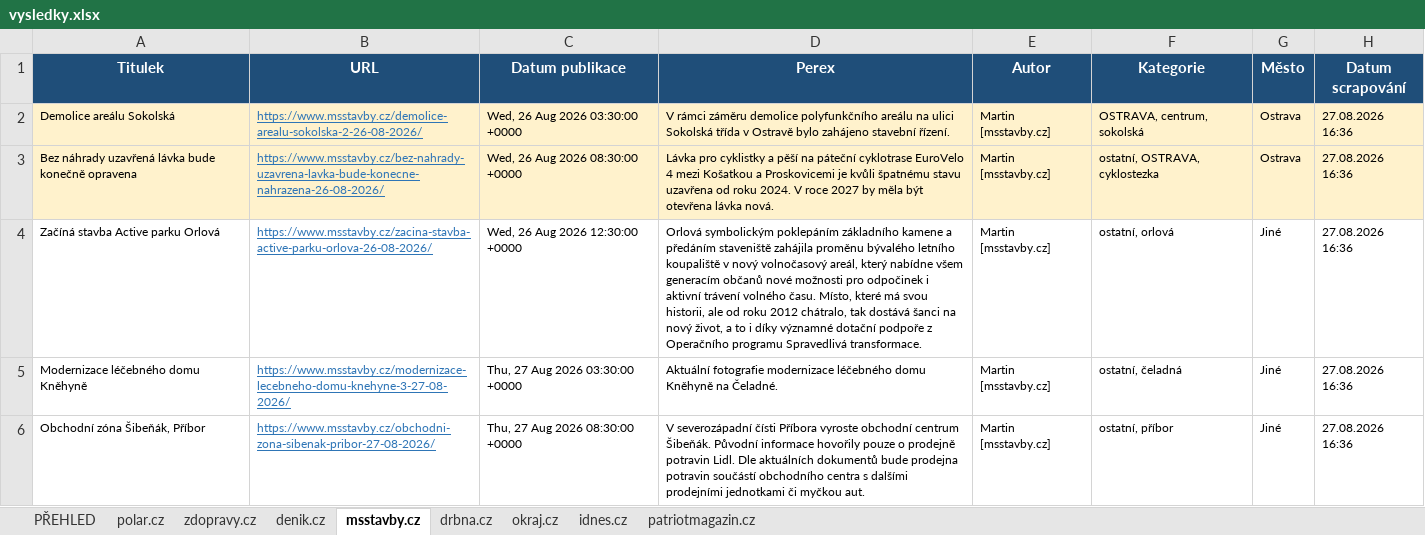
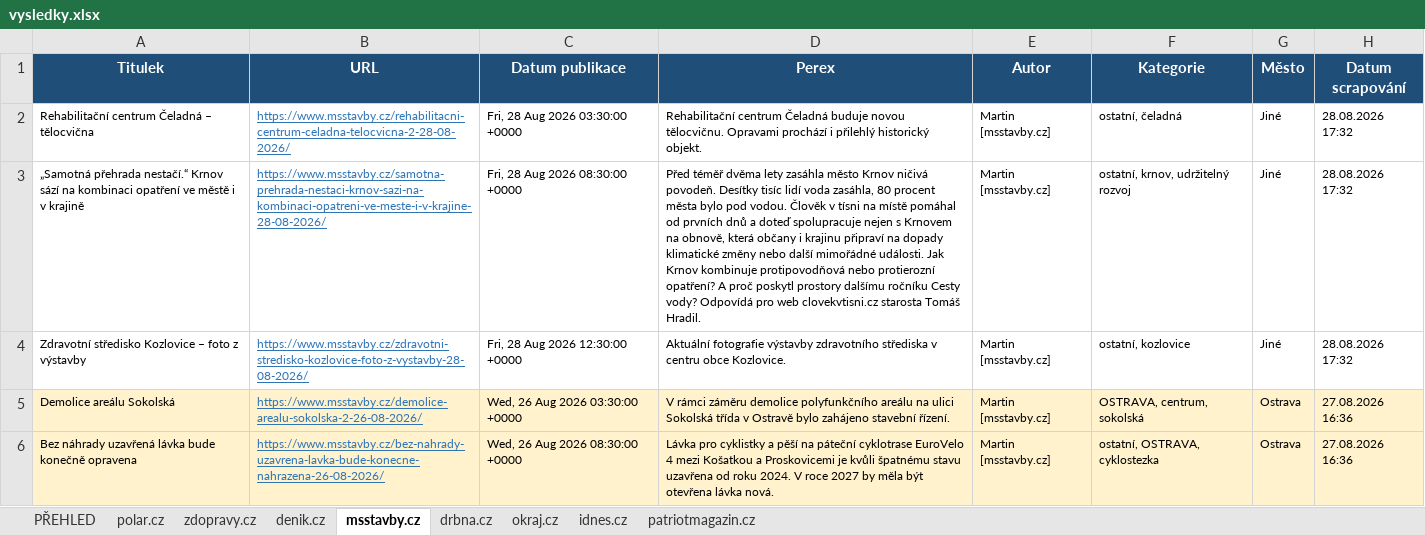
Before and after one commit to adamekcerv/scrapper_dop, an Excel workbook: vysledky.xlsx, sheet msstavby.cz, drawn as a sheet; only a part is shown; the shorter side is filled out with more unchanged rows; values as stored, in another font and other column widths than the file's, no borders; the diff names each change by its address in the sheet, - before the commit and + after, or states it on an @@ line.

```diff
--- a/vysledky.xlsx (sheet msstavby.cz)
+++ b/vysledky.xlsx (sheet msstavby.cz)
+row 2: Rehabilitační centrum Čeladná – tělocvična | https://www.msstavby.cz/rehabilitacni-centrum-celadna-telocvicna-2-28-08-2026/ | Fri, 28 Aug 2026 03:30:00 +0000 | Rehabilitační centrum Čeladná buduje novou tělocvičnu. Opravami prochází i přilehlý historický objekt. | Martin [msstavby.cz] | ostatní, čeladná | Jiné | 28.08.2026 17:32
+row 3: „Samotná přehrada nestačí.“ Krnov sází na kombinaci opatření ve městě i v krajině | https://www.msstavby.cz/samotna-prehrada-nestaci-krnov-sazi-na-kombinaci-opatreni-ve-meste-i-v-krajine-28-08-2026/ | Fri, 28 Aug 2026 08:30:00 +0000 | Před téměř dvěma lety zasáhla město Krnov ničivá povodeň. Desítky tisíc lidí voda zasáhla, 80 procent města bylo pod vodou. Člověk v tísni na místě pomáhal od prvních dnů a doteď spolupracuje nejen s Krnovem na obnově, která občany i krajinu připraví na dopady klimatické změny nebo další mimořádné události. Jak Krnov kombinuje protipovodňová nebo protierozní opatření? A proč poskytl prostory dalšímu ročníku Cesty vody? Odpovídá pro web clovekvtisni.cz starosta Tomáš Hradil. | Martin [msstavby.cz] | ostatní, krnov, udržitelný rozvoj | Jiné | 28.08.2026 17:32
+row 4: Zdravotní středisko Kozlovice – foto z výstavby | https://www.msstavby.cz/zdravotni-stredisko-kozlovice-foto-z-vystavby-28-08-2026/ | Fri, 28 Aug 2026 12:30:00 +0000 | Aktuální fotografie výstavby zdravotního střediska v centru obce Kozlovice. | Martin [msstavby.cz] | ostatní, kozlovice | Jiné | 28.08.2026 17:32
```
Also changed, not shown: sheet PŘEHLED, sheet denik.cz, sheet zdopravy.cz, sheet idnes.cz, sheet patriotmagazin.cz, 2 other files.
